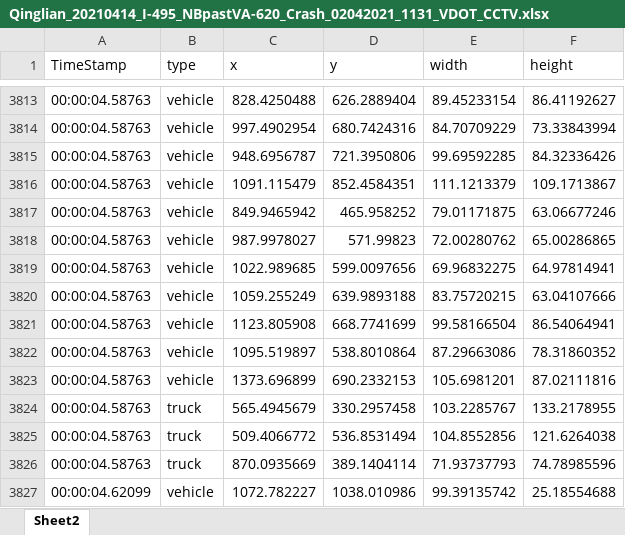
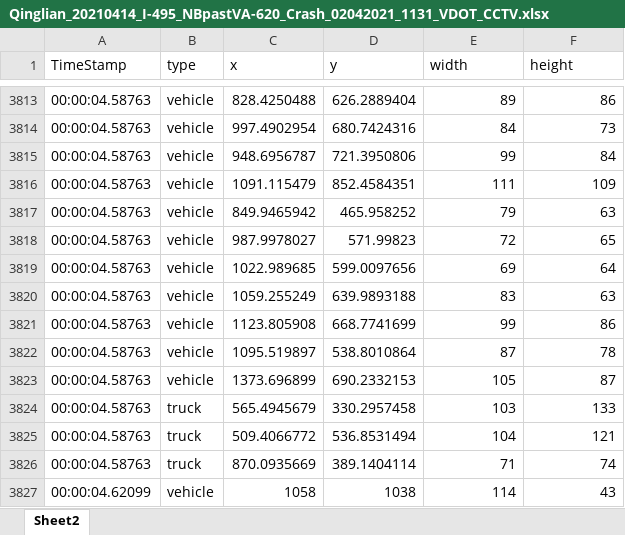
Before and after one commit to PrzemekSekula/HighwayCameraDataset, an Excel workbook: data/Qinglian_20210414_I-495_NBpastVA-620_Crash_02042021_1131_VDOT_CCTV.xlsx, sheet Sheet2, drawn as a sheet; only a part is shown, gaps mark what is left out; values as stored, in another font and other column widths than the file's, no borders; the diff covers the shown part only; the diff names each change by its address in the sheet, - before the commit and + after, or states it on an @@ line.

```diff
--- a/data/Qinglian_20210414_I-495_NBpastVA-620_Crash_02042021_1131_VDOT_CCTV.xlsx (sheet Sheet2)
+++ b/data/Qinglian_20210414_I-495_NBpastVA-620_Crash_02042021_1131_VDOT_CCTV.xlsx (sheet Sheet2)
-E3813 (width): 89.45233154
+E3813 (width): 89
-F3813 (height): 86.41192627
+F3813 (height): 86
-E3814 (width): 84.70709229
+E3814 (width): 84
-F3814 (height): 73.33843994
+F3814 (height): 73
-E3815 (width): 99.69592285
+E3815 (width): 99
-F3815 (height): 84.32336426
+F3815 (height): 84
-E3816 (width): 111.1213379
+E3816 (width): 111
-F3816 (height): 109.1713867
+F3816 (height): 109
-E3817 (width): 79.01171875
+E3817 (width): 79
-F3817 (height): 63.06677246
+F3817 (height): 63
-E3818 (width): 72.00280762
+E3818 (width): 72
-F3818 (height): 65.00286865
+F3818 (height): 65
-E3819 (width): 69.96832275
+E3819 (width): 69
-F3819 (height): 64.97814941
+F3819 (height): 64
-E3820 (width): 83.75720215
+E3820 (width): 83
-F3820 (height): 63.04107666
+F3820 (height): 63
-E3821 (width): 99.58166504
+E3821 (width): 99
-F3821 (height): 86.54064941
+F3821 (height): 86
-E3822 (width): 87.29663086
+E3822 (width): 87
-F3822 (height): 78.31860352
+F3822 (height): 78
-E3823 (width): 105.6981201
+E3823 (width): 105
-F3823 (height): 87.02111816
+F3823 (height): 87
-E3824 (width): 103.2285767
+E3824 (width): 103
-F3824 (height): 133.2178955
+F3824 (height): 133
-E3825 (width): 104.8552856
+E3825 (width): 104
-F3825 (height): 121.6264038
+F3825 (height): 121
-E3826 (width): 71.93737793
+E3826 (width): 71
-F3826 (height): 74.78985596
+F3826 (height): 74
-C3827 (x): 1072.782227
+C3827 (x): 1058
-D3827 (y): 1038.010986
+D3827 (y): 1038
-E3827 (width): 99.39135742
+E3827 (width): 114
-F3827 (height): 25.18554688
+F3827 (height): 43
```
Also changed, not shown: 2 added rows and 366 edited cells elsewhere in this sheet, data/Binya_20210420_I-95-495_SB_Inner_Loop_Local_Lanes_at_VA-241-Disabled_Dump_Truck.xlsx, data/Binya_20210427_I-495_NB beforeVA-267-DisabledVehicle-02112021.xlsx, 8 other files.
